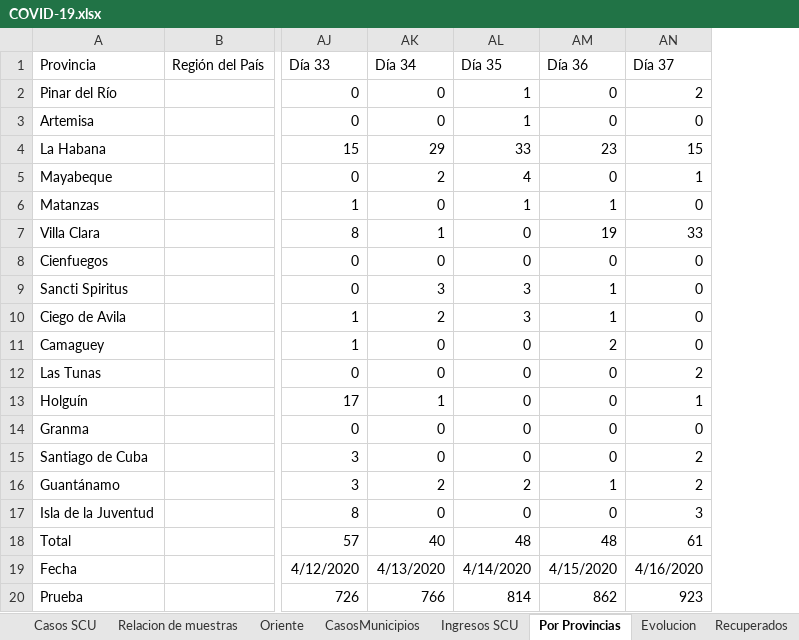
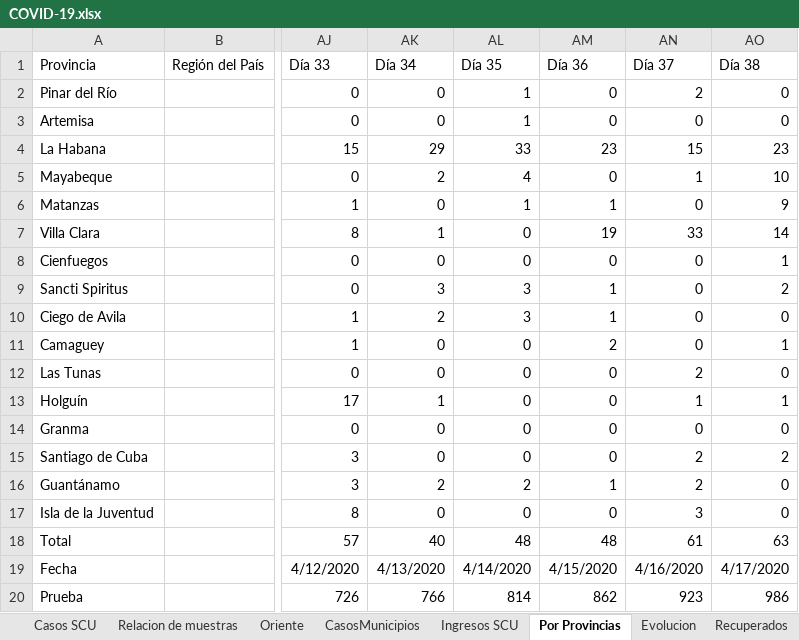
Before and after one commit to eloyoliveros91/covid19scu, an Excel workbook: data/COVID-19.xlsx, sheet Por Provincias, drawn as a sheet; only a part is shown, gaps mark what is left out; values as stored, in another font and other column widths than the file's, no borders; the diff names each change by its address in the sheet, - before the commit and + after, or states it on an @@ line.

```diff
--- a/data/COVID-19.xlsx (sheet Por Provincias)
+++ b/data/COVID-19.xlsx (sheet Por Provincias)
+column AO (Día 38), rows 2-20: 0 | 0 | 23 | 10 | 9 | 14 | 1 | 2 | 0 | 1 | 0 | 1 | 0 | 2 | 0 | 0 | 63 | 4/17/2020 | 986
```
Also changed, not shown: sheet Recuperados, sheet Evolucion.
